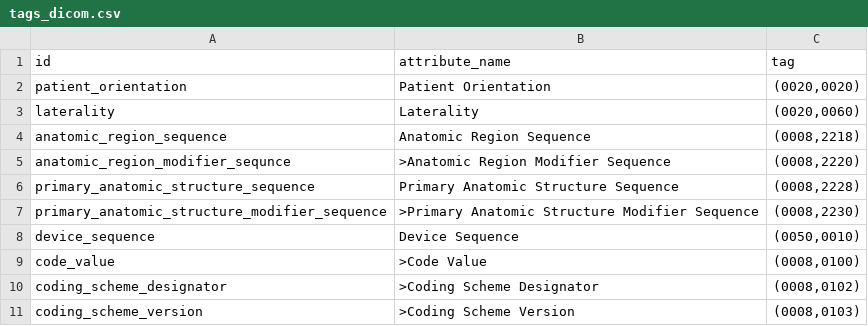
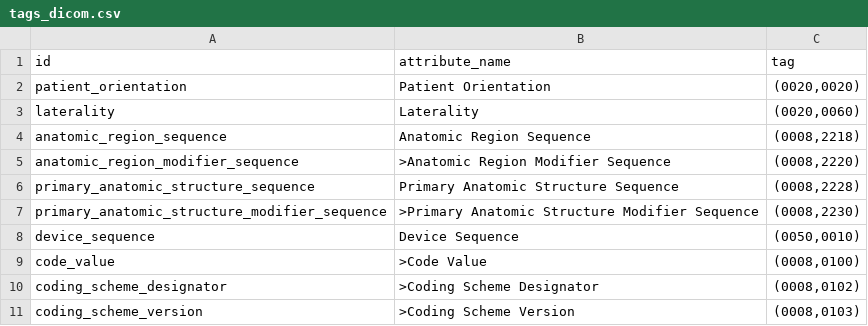
Before and after one commit to open-ortho/dent-oip, a CSV file: source/tables/tags_dicom.csv, drawn as a sheet.

Commit message:
Rename typo sequnce to sequence.

```diff
--- a/source/tables/tags_dicom.csv
+++ b/source/tables/tags_dicom.csv
@@ -4,3 +4,3 @@ laterality,Laterality,"(0020,0060)"
 anatomic_region_sequence,Anatomic Region Sequence,"(0008,2218)"
-anatomic_region_modifier_sequnce,>Anatomic Region Modifier Sequence,"(0008,2220)"
+anatomic_region_modifier_sequence,>Anatomic Region Modifier Sequence,"(0008,2220)"
 primary_anatomic_structure_sequence,Primary Anatomic Structure Sequence,"(0008,2228)"
```
Also changed, not shown: source/tables/views.csv, 1 other file.
